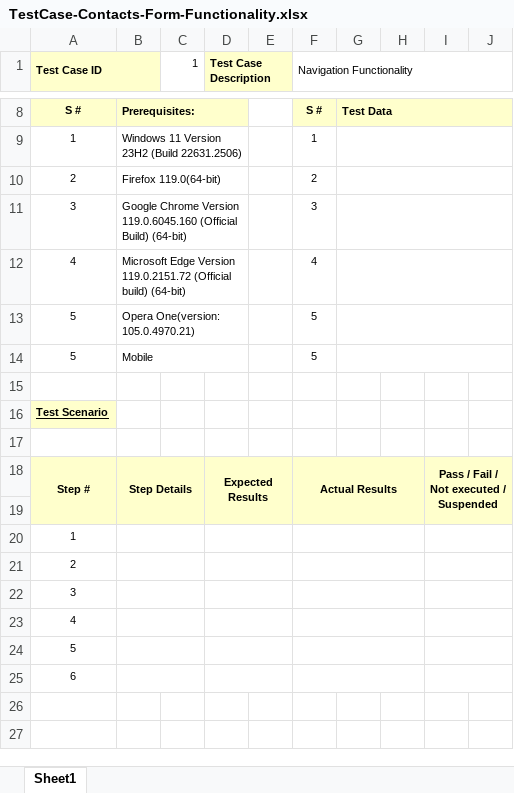
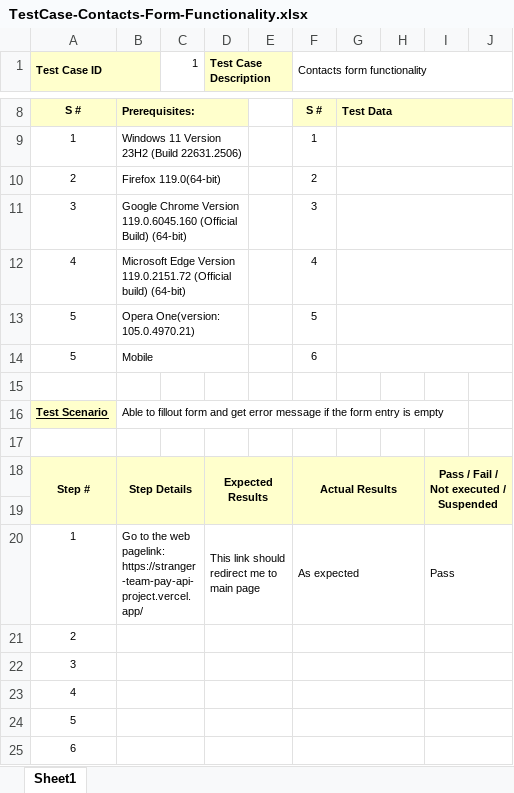
Before and after one commit to JKilius/StrangerTeam_PayApi_Project, an Excel workbook: docs/testCases/secondSprint/TestCase-Contacts-Form-Functionality.xlsx, sheet Sheet1, drawn as a sheet; only a part is shown, gaps mark what is left out; the shorter side is filled out with more unchanged rows; values as stored, in another font and other column widths than the file's, no borders; removed rows and columns are numbered as before the commit, all else as after; the diff names each change by its address in the sheet, - before the commit and + after, or states it on an @@ line.

```diff
--- a/docs/testCases/secondSprint/TestCase-Contacts-Form-Functionality.xlsx (sheet Sheet1)
+++ b/docs/testCases/secondSprint/TestCase-Contacts-Form-Functionality.xlsx (sheet Sheet1)
-F1: Navigation Functionality
+F1: Contacts form functionality
-F14 (Contacts form functionality): 5
+F14 (Contacts form functionality): 6
-B16: (empty)
+B16: Able to fillout form and get error message if the form entry is empty
-row 20: 1
+row 20: 1 | Go to the web pagelink: https://stranger-team-pay-api-project.vercel.app/ |  | This link should redirect me to main page |  | As expected |  |  | Pass
```
Also changed, not shown: docs/testCases/secondSprint/TestCase-Footer-Functionality.xlsx, 1 other file.
